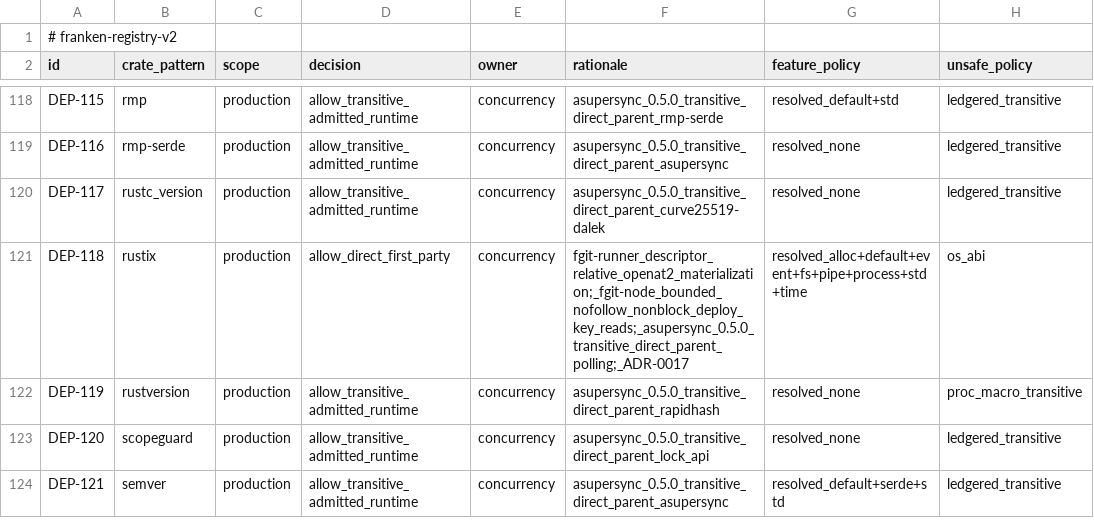
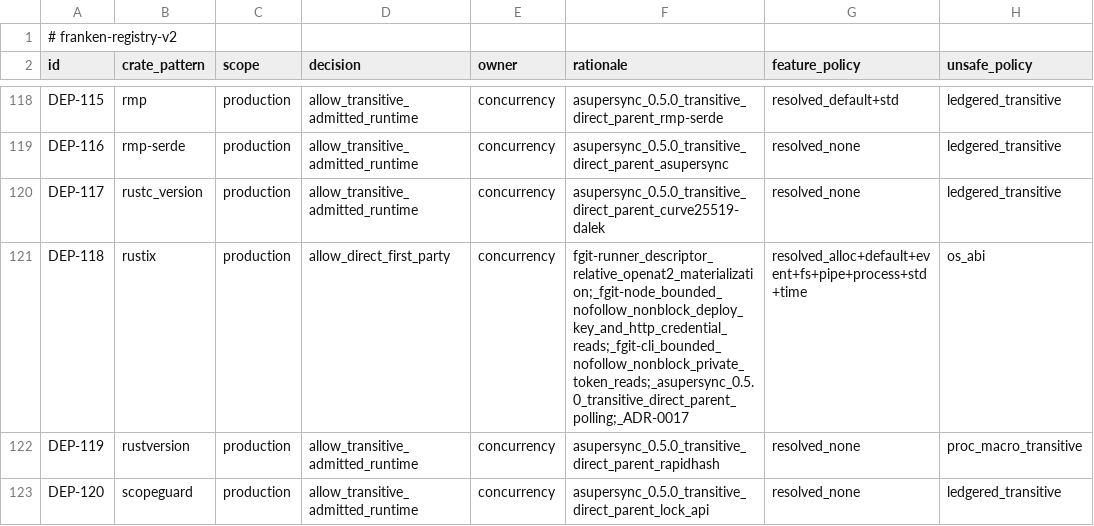
Before and after one commit to Dicklesworthstone/frankengit, a TSV file: registries/dependency_policy.tsv, drawn as a sheet; only a part is shown, gaps mark what is left out; the shorter side is filled out with more unchanged rows; the diff names each change by its address in the sheet, - before the commit and + after, or states it on an @@ line.

Commit message:
fix(http): refuse credential-file substitution before reading
Open Unix HTTP credential and startup token files with NOFOLLOW and
NONBLOCK before checking descriptor type, private modes, size and identity.
This prevents a post-inspection symlink or FIFO replacement from being
followed or waiting for a writer, while preserving atomic-rotation snapshots.

Add adversarial replacement, FIFO, permissions, size and rotation tests for
both readers. Reuse the admitted rustix version and std/fs feature surface;
record the CLI direct dependency and document the operator-owned path scope.

Bead: frankengit-root-doctrine-x2mv.4.6

```diff
--- a/registries/dependency_policy.tsv
+++ b/registries/dependency_policy.tsv
-F121 (rationale): fgit-runner_descriptor_relative_openat2_materialization;_fgit-node_bounded_nofollow_nonblock_deploy_key_reads;_asupersync_0.5.0_transitive_direct_parent_polling;_ADR-0017
+F121 (rationale): fgit-runner_descriptor_relative_openat2_materialization;_fgit-node_bounded_nofollow_nonblock_deploy_key_and_http_credential_reads;_fgit-cli_bounded_nofollow_nonblock_private_token_reads;_asupersync_0.5.0_transitive_direct_parent_polling;_ADR-0017
```
Also changed, not shown: 7 other files.
